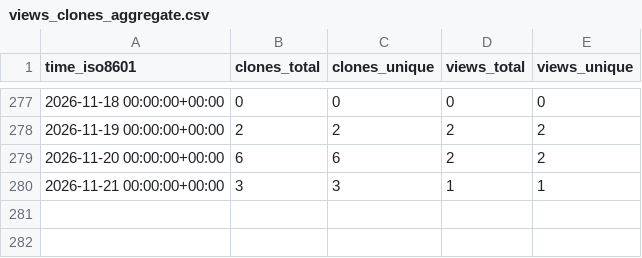
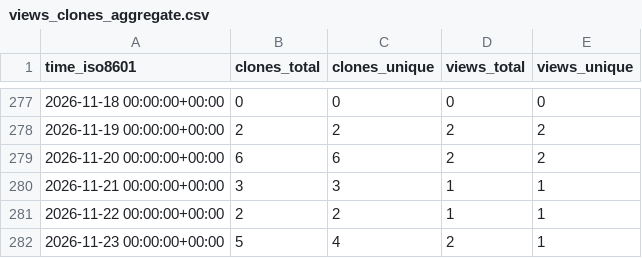
Before and after one commit to nf-neuro/repositories-statistics, a CSV file: nf-neuro/nf-bids/ghrs-data/views_clones_aggregate.csv, drawn as a sheet; only a part is shown, gaps mark what is left out; the diff names each change by its address in the sheet, - before the commit and + after, or states it on an @@ line.

```diff
--- a/nf-neuro/nf-bids/ghrs-data/views_clones_aggregate.csv
+++ b/nf-neuro/nf-bids/ghrs-data/views_clones_aggregate.csv
+row 281: 2026-11-22 00:00:00+00:00 | 2 | 2 | 1 | 1
+row 282: 2026-11-23 00:00:00+00:00 | 5 | 4 | 2 | 1
```
Also changed, not shown: 1 other file.
